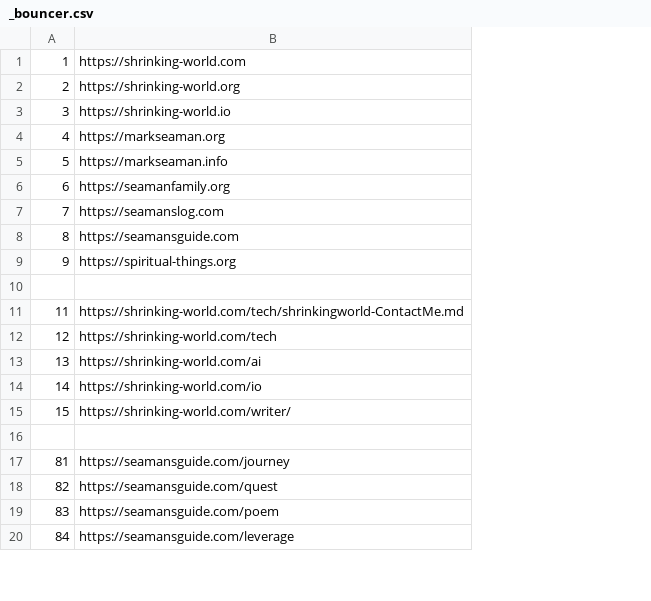
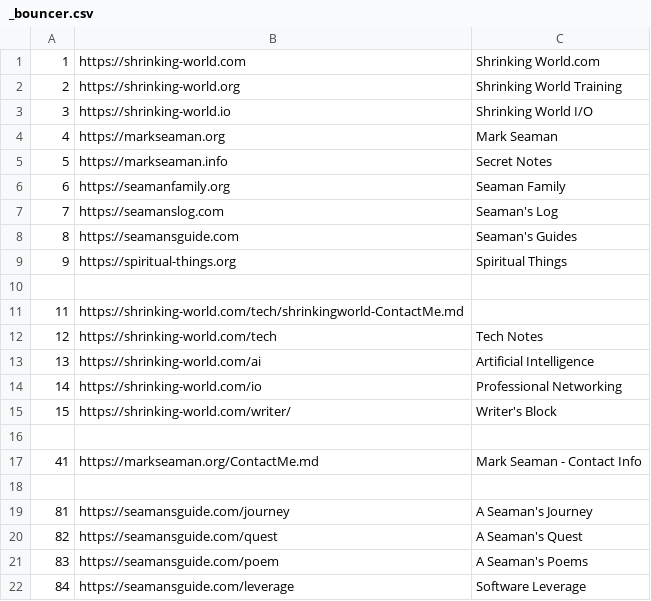
Before and after one commit to Mark-Seaman/Shrinking-World-Pubs, a CSV file: _bouncer.csv, drawn as a sheet; only a part is shown; the diff names each change by its address in the sheet, - before the commit and + after, or states it on an @@ line.

Commit message:
Update bouncer file

```diff
--- a/_bouncer.csv
+++ b/_bouncer.csv
+column C, rows 1-15: Shrinking World.com | Shrinking World Training | Shrinking World I/O | Mark Seaman | Secret Notes | Seaman Family | Seaman's Log | Seaman's Guides | Spiritual Things |  |  | Tech Notes | Artificial Intelligence | Professional Networking | Writer's Block; rows 19-22: A Seaman's Journey | A Seaman's Quest | A Seaman's Poems | Software Leverage
+row 17: 41 | https://markseaman.org/ContactMe.md | Mark Seaman - Contact Info
+row 18: (empty)
```
Also changed, not shown: 1 other file.
